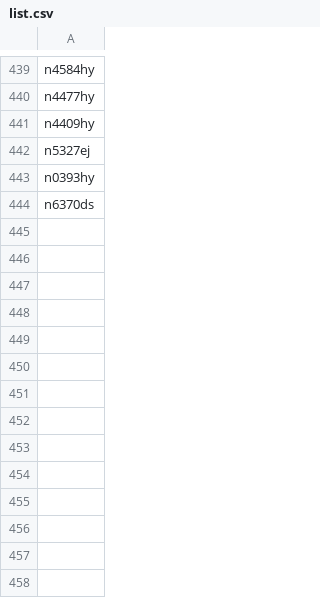
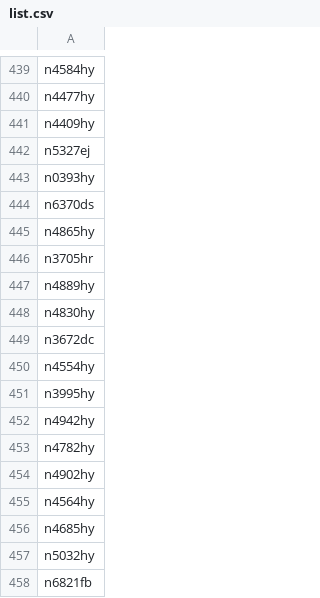
Before and after one commit to n1sym/nocdaily, a CSV file: back/list.csv, drawn as a sheet; only a part is shown, gaps mark what is left out.

```diff
--- a/back/list.csv
+++ b/back/list.csv
@@ -444 +444,15 @@ n0393hy
 n6370ds
+n4865hy
+n3705hr
+n4889hy
+n4830hy
+n3672dc
+n4554hy
+n3995hy
+n4942hy
+n4782hy
+n4902hy
+n4564hy
+n4685hy
+n5032hy
+n6821fb
```
Also changed, not shown: 2 other files.
